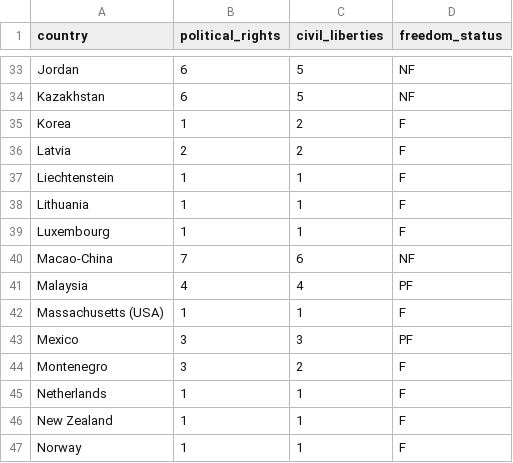
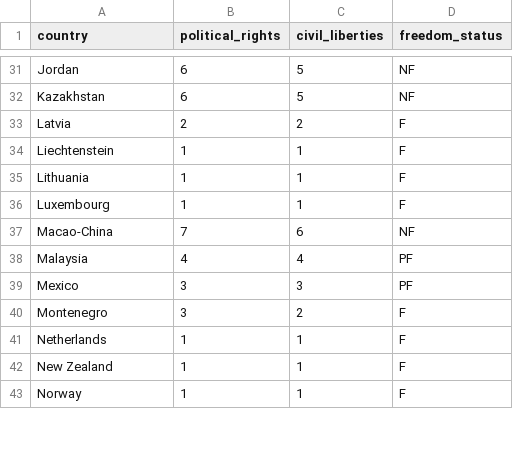
Before and after one commit to kennethn/data-analyst-nanodegree, a CSV file: 5_Communicate_Data_Findings/data/Freedom_in_the_World_2012.csv, drawn as a sheet; only a part is shown, gaps mark what is left out; the diff covers the shown part only.

```diff
--- a/5_Communicate_Data_Findings/data/Freedom_in_the_World_2012.csv
+++ b/5_Communicate_Data_Findings/data/Freedom_in_the_World_2012.csv
@@ -34,3 +32,2 @@ Jordan,6,5,NF
 Kazakhstan,6,5,NF
-Korea,1,2,F
 Latvia,2,2,F
@@ -41,3 +38,2 @@ Macao-China,7,6,NF
 Malaysia,4,4,PF
-Massachusetts (USA),1,1,F
 Mexico,3,3,PF
```
Also changed, not shown: 2 added rows, 2 removed rows and 4 edited cells elsewhere in this file, 7 other files.
